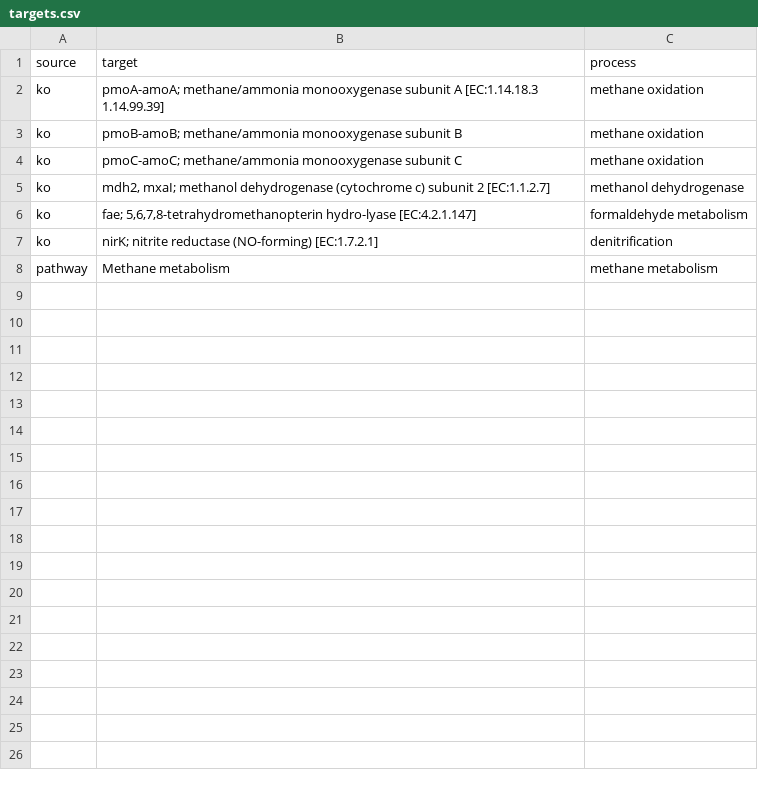
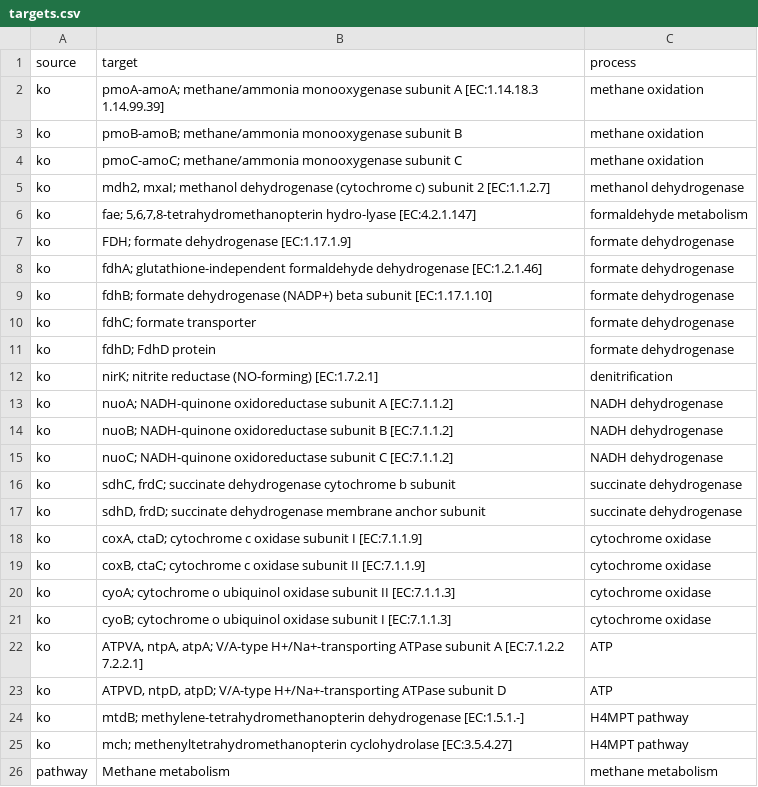
Before and after one commit to ayatsko/TMI_flux, a CSV file: data/metagenomes/targets.csv, drawn as a sheet; the diff names each change by its address in the sheet, - before the commit and + after, or states it on an @@ line.

Commit message:
metagenomes updates

```diff
--- a/data/metagenomes/targets.csv
+++ b/data/metagenomes/targets.csv
+row 7: ko | FDH; formate dehydrogenase [EC:1.17.1.9] | formate dehydrogenase
+row 8: ko | fdhA; glutathione-independent formaldehyde dehydrogenase [EC:1.2.1.46] | formate dehydrogenase
+row 9: ko | fdhB; formate dehydrogenase (NADP+) beta subunit [EC:1.17.1.10] | formate dehydrogenase
+row 10: ko | fdhC; formate transporter | formate dehydrogenase
+row 11: ko | fdhD; FdhD protein | formate dehydrogenase
+row 13: ko | nuoA; NADH-quinone oxidoreductase subunit A [EC:7.1.1.2] | NADH dehydrogenase
+row 14: ko | nuoB; NADH-quinone oxidoreductase subunit B [EC:7.1.1.2] | NADH dehydrogenase
+row 15: ko | nuoC; NADH-quinone oxidoreductase subunit C [EC:7.1.1.2] | NADH dehydrogenase
+row 16: ko | sdhC, frdC; succinate dehydrogenase cytochrome b subunit | succinate dehydrogenase
+row 17: ko | sdhD, frdD; succinate dehydrogenase membrane anchor subunit | succinate dehydrogenase
+row 18: ko | coxA, ctaD; cytochrome c oxidase subunit I [EC:7.1.1.9] | cytochrome oxidase
+row 19: ko | coxB, ctaC; cytochrome c oxidase subunit II [EC:7.1.1.9] | cytochrome oxidase
+row 20: ko | cyoA; cytochrome o ubiquinol oxidase subunit II [EC:7.1.1.3] | cytochrome oxidase
+row 21: ko | cyoB; cytochrome o ubiquinol oxidase subunit I [EC:7.1.1.3] | cytochrome oxidase
+row 22: ko | ATPVA, ntpA, atpA; V/A-type H+/Na+-transporting ATPase subunit A [EC:7.1.2.2 7.2.2.1] | ATP
+row 23: ko | ATPVD, ntpD, atpD; V/A-type H+/Na+-transporting ATPase subunit D | ATP
+row 24: ko | mtdB; methylene-tetrahydromethanopterin dehydrogenase [EC:1.5.1.-] | H4MPT pathway
+row 25: ko | mch; methenyltetrahydromethanopterin cyclohydrolase [EC:3.5.4.27] | H4MPT pathway
```
Also changed, not shown: 6 other files.
